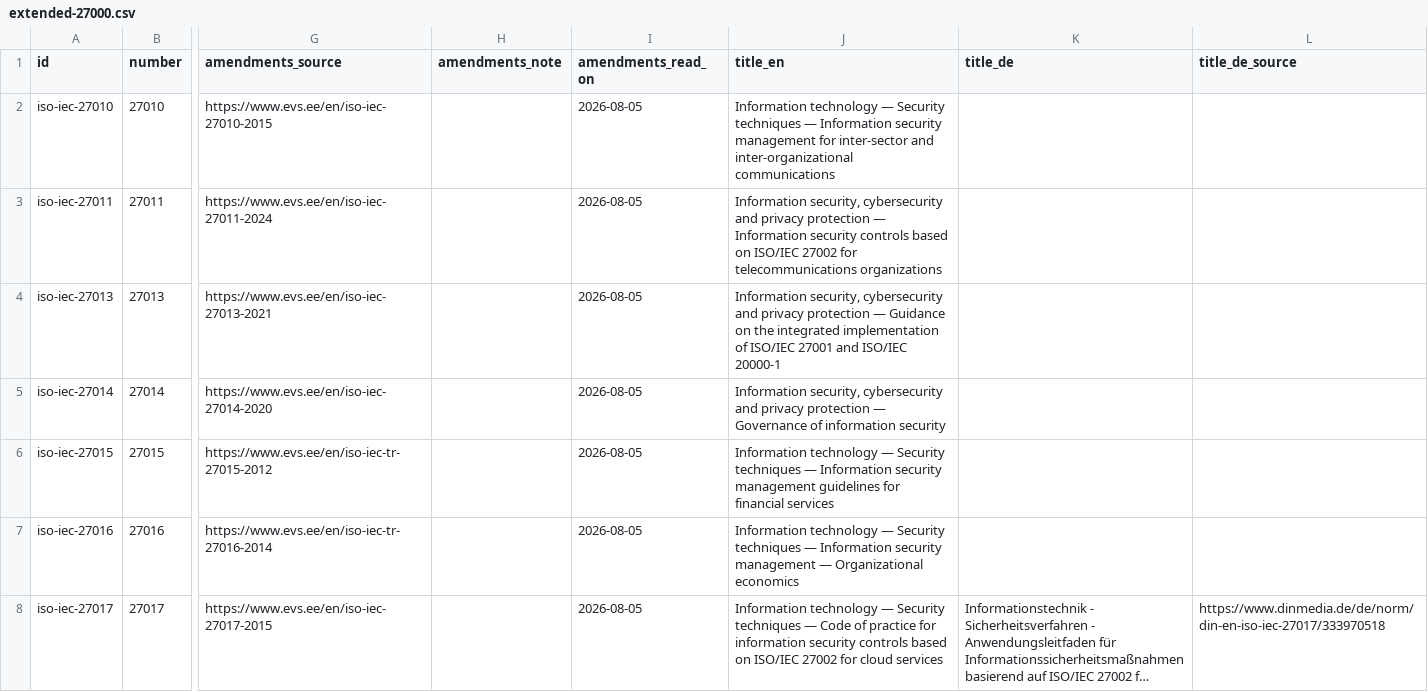
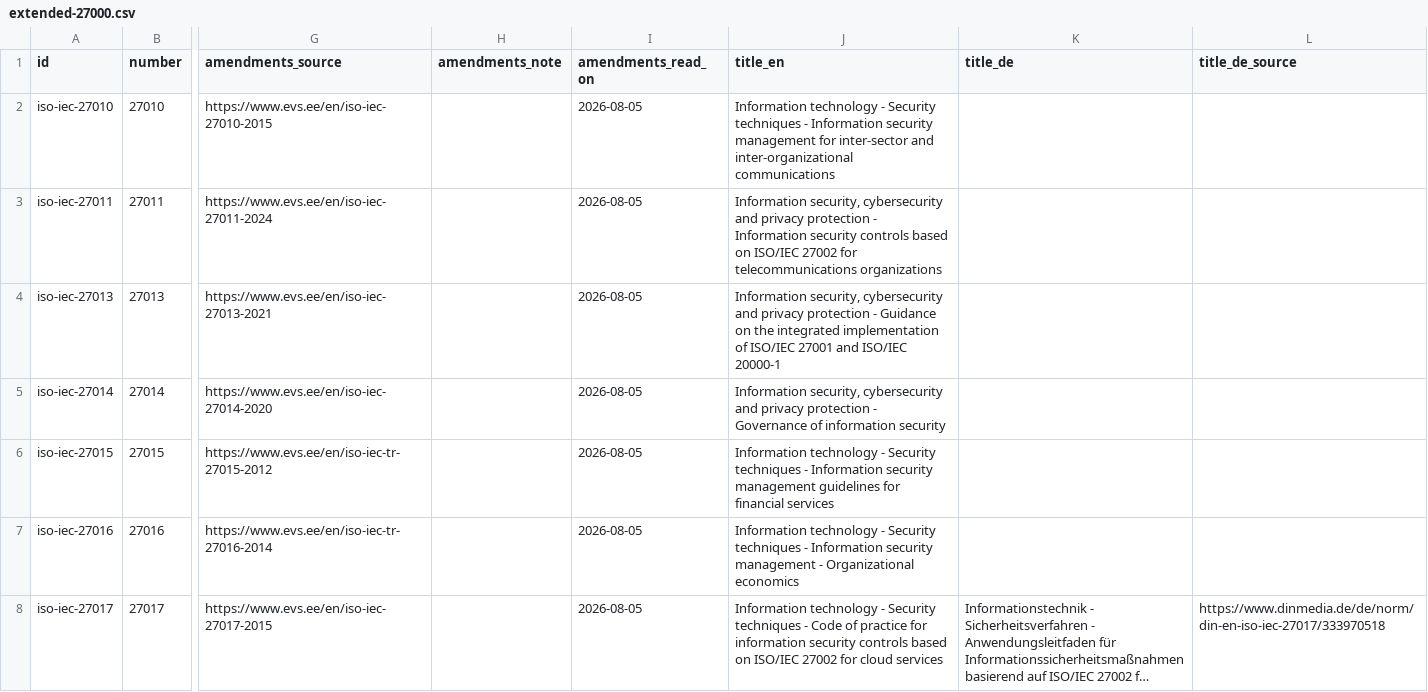
Before and after one commit to iderex/iso27000-isms, a CSV file: catalog/entries/extended-27000.csv, drawn as a sheet; only a part is shown, gaps mark what is left out; long unchanged cells end in …; the diff covers the shown part only; the diff names each change by its address in the sheet, - before the commit and + after, or states it on an @@ line.

```diff
--- a/catalog/entries/extended-27000.csv
+++ b/catalog/entries/extended-27000.csv
-J2 (title_en): Information technology — Security techniques — Information security…
+J2 (title_en): Information technology - Security techniques - Information security…
-J3 (title_en): …privacy protection — Information security…
+J3 (title_en): …privacy protection - Information security…
-J4 (title_en): …privacy protection — Guidance on…
+J4 (title_en): …privacy protection - Guidance on…
-J5 (title_en): …privacy protection — Governance of…
+J5 (title_en): …privacy protection - Governance of…
-J6 (title_en): Information technology — Security techniques — Information security…
+J6 (title_en): Information technology - Security techniques - Information security…
-J7 (title_en): Information technology — Security techniques — Information security management — Organizational economics
+J7 (title_en): Information technology - Security techniques - Information security management - Organizational economics
-J8 (title_en): Information technology — Security techniques — Code of…
+J8 (title_en): Information technology - Security techniques - Code of…
```
Also changed, not shown: 47 edited cells elsewhere in this file, catalog/entries/core-27000.csv, catalog/entries/cryptography.csv, 5 other files.
